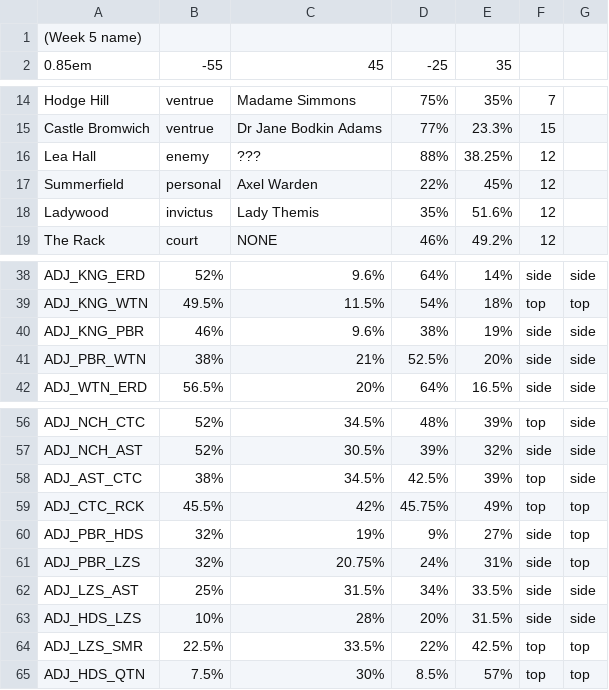
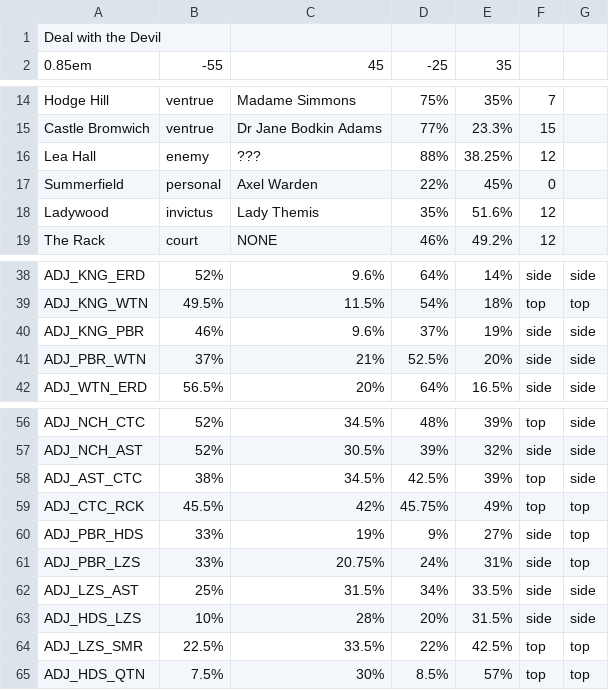
Before and after one commit to owlks4/territory-map-react, a CSV file: csv/y6/territoryAssignments-wk5.csv, drawn as a sheet; only a part is shown, gaps mark what is left out.

```diff
--- a/csv/y6/territoryAssignments-wk5.csv
+++ b/csv/y6/territoryAssignments-wk5.csv
@@ -1,2 +1,2 @@
-(Week 5 name)
+Deal with the Devil
 0.85em,-55,45,-25,35
@@ -16,3 +16,3 @@ Castle Bromwich,ventrue,Dr Jane Bodkin Adams,77%,23.3%,15
 Lea Hall,enemy,???,88%,38.25%,12
-Summerfield,personal,Axel Warden,22%,45%,12
+Summerfield,personal,Axel Warden,22%,45%,0
 Ladywood,invictus,Lady Themis,35%,51.6%,12
@@ -39,4 +39,4 @@ ADJ_KNG_ERD,52%,9.6%,64%,14%,side,side
 ADJ_KNG_WTN,49.5%,11.5%,54%,18%,top,top
-ADJ_KNG_PBR,46%,9.6%,38%,19%,side,side
-ADJ_PBR_WTN,38%,21%,52.5%,20%,side,side
+ADJ_KNG_PBR,46%,9.6%,37%,19%,side,side
+ADJ_PBR_WTN,37%,21%,52.5%,20%,side,side
 ADJ_WTN_ERD,56.5%,20%,64%,16.5%,side,side
@@ -59,4 +59,4 @@ ADJ_AST_CTC,38%,34.5%,42.5%,39%,top,side
 ADJ_CTC_RCK,45.5%,42%,45.75%,49%,top,top
-ADJ_PBR_HDS,32%,19%,9%,27%,side,top
-ADJ_PBR_LZS,32%,20.75%,24%,31%,side,top
+ADJ_PBR_HDS,33%,19%,9%,27%,side,top
+ADJ_PBR_LZS,33%,20.75%,24%,31%,side,top
 ADJ_LZS_AST,25%,31.5%,34%,33.5%,side,side
```
Also changed, not shown: csv/y6/territoryAssignments-wk1.csv, csv/y6/territoryAssignments-wk2.csv, 4 other files.
